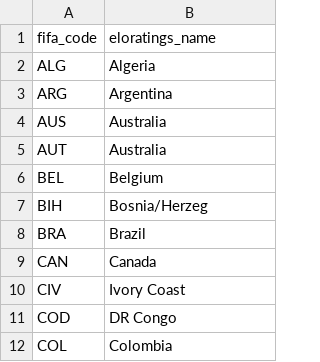
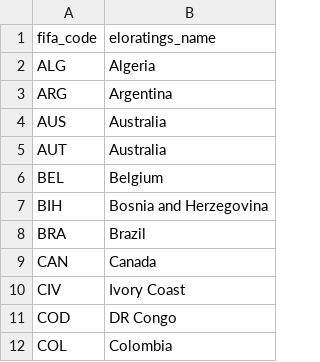
Before and after one commit to adambasile/wc26-tipping, a CSV file: ko-solver/00_lookup.csv, drawn as a sheet; only a part is shown.

Commit message:
working towards the solver

```diff
--- a/ko-solver/00_lookup.csv
+++ b/ko-solver/00_lookup.csv
@@ -6,3 +6,3 @@ AUT,Australia
 BEL,Belgium
-BIH,Bosnia/Herzeg
+BIH,Bosnia and Herzegovina
 BRA,Brazil
```
Also changed, not shown: 4 other files.
